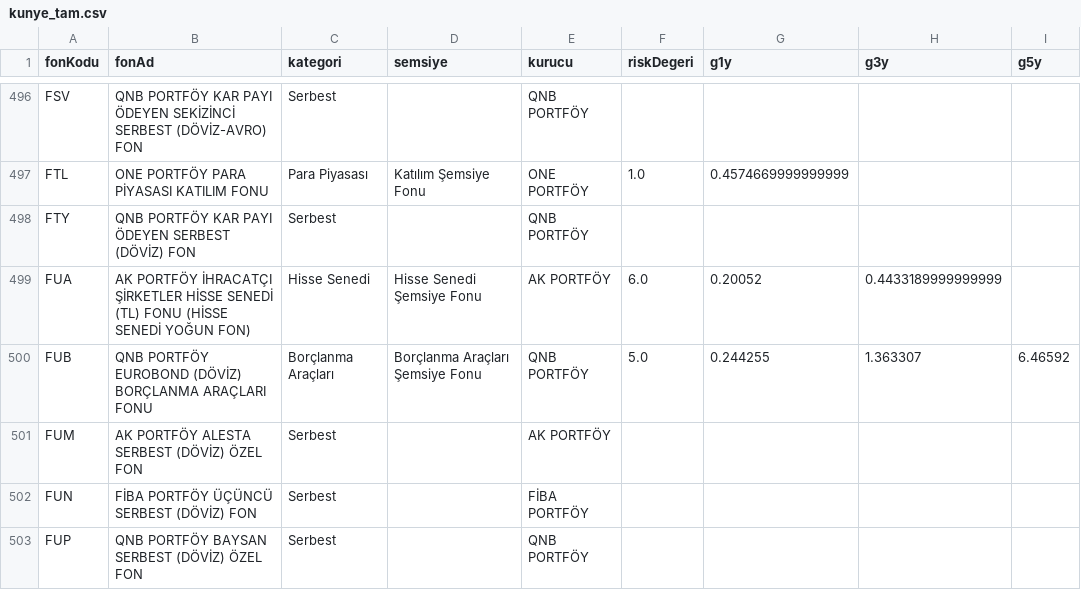
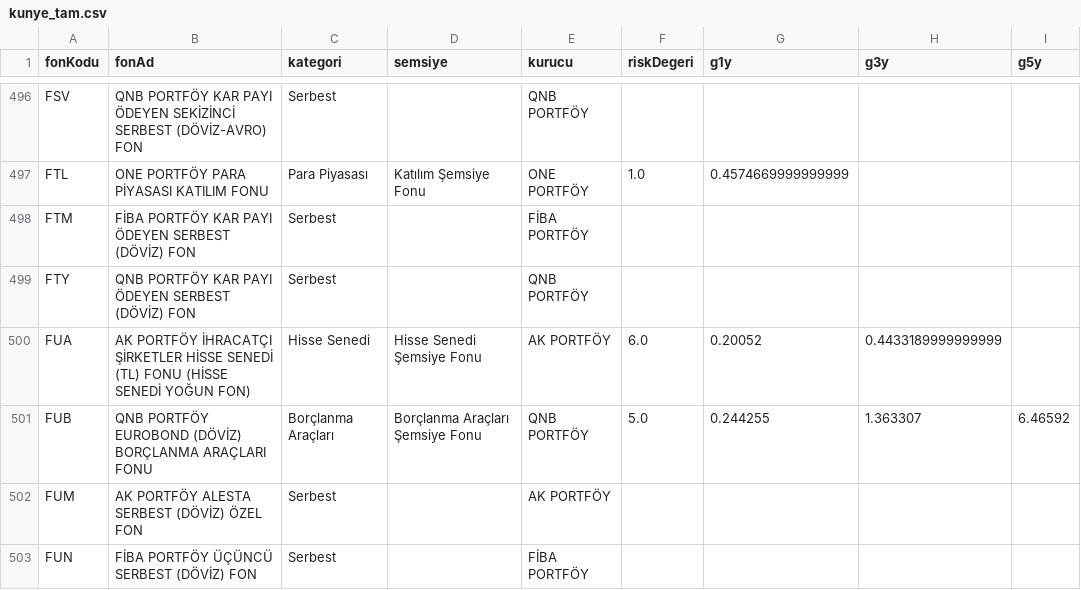
Before and after one commit to sercannnnn/fon-analiz-veri, a CSV file: veri/kunye_tam.csv, drawn as a sheet; only a part is shown, gaps mark what is left out; the shorter side is filled out with more unchanged rows.

```diff
--- a/veri/kunye_tam.csv
+++ b/veri/kunye_tam.csv
@@ -497,2 +497,3 @@ FSV,QNB PORTFÖY KAR PAYI ÖDEYEN SEKİZİNCİ SERBEST (DÖVİZ-AVRO) FON,Serbes
 FTL,ONE PORTFÖY PARA PİYASASI KATILIM FONU,Para Piyasası,Katılım Şemsiye Fonu,ONE PORTFÖY,1.0,0.4574669999999999,,
+FTM,FİBA PORTFÖY KAR PAYI ÖDEYEN SERBEST (DÖVİZ) FON,Serbest,,FİBA PORTFÖY,,,,
 FTY,QNB PORTFÖY KAR PAYI ÖDEYEN SERBEST (DÖVİZ) FON,Serbest,,QNB PORTFÖY,,,,
```
Also changed, not shown: veri/hisse_son_gunluk.csv, 10 other files.
